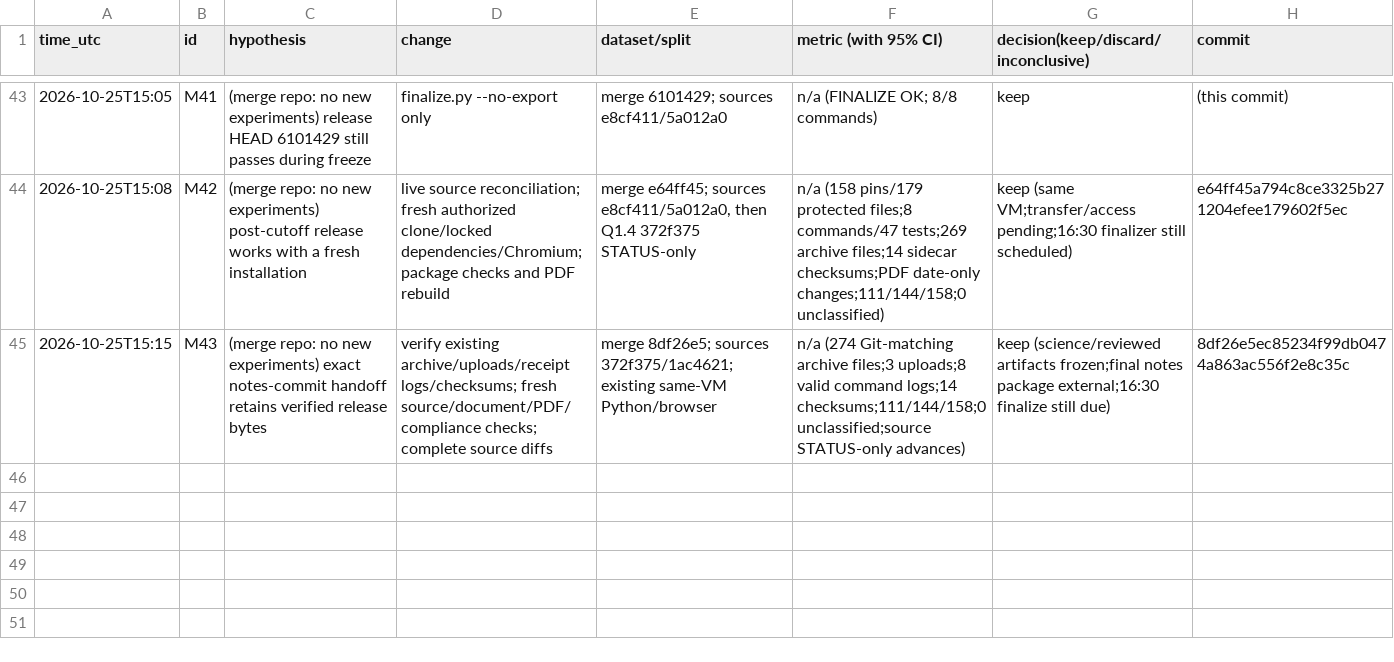
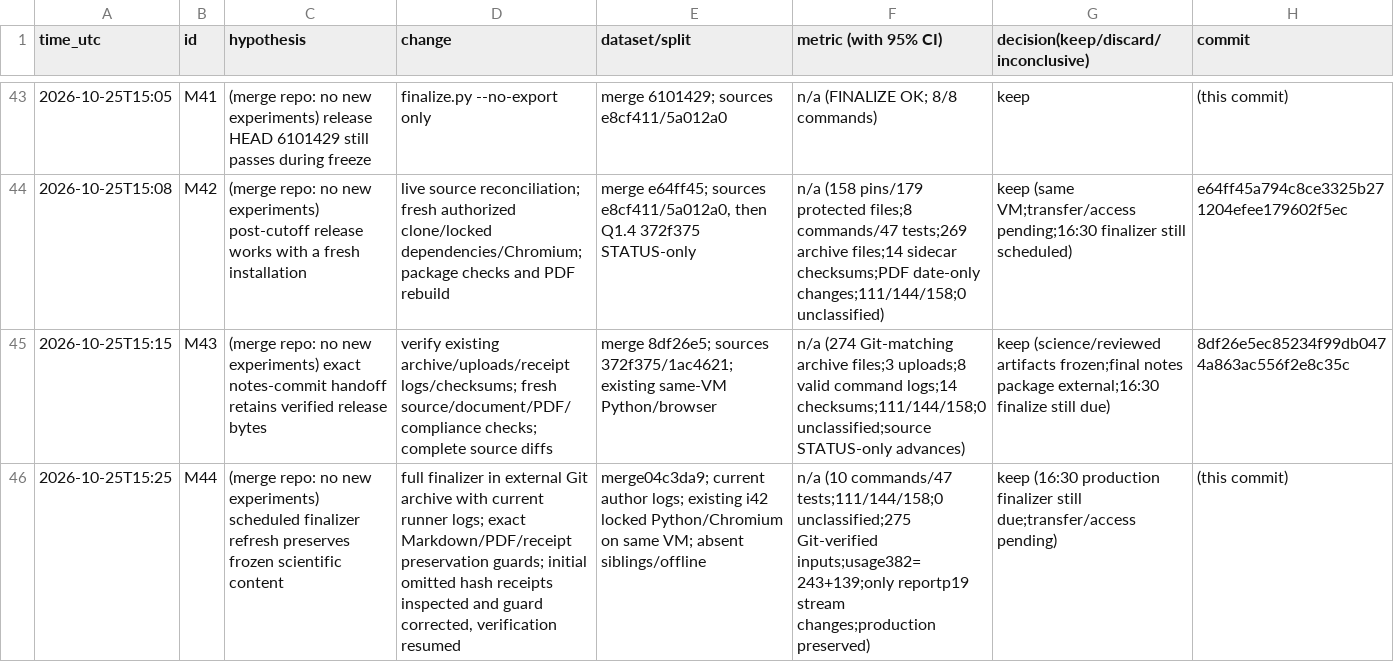
Before and after one commit to DennisToma/collusion-beyond-words, a TSV file: EXPERIMENTS.tsv, drawn as a sheet; only a part is shown, gaps mark what is left out; the diff names each change by its address in the sheet, - before the commit and + after, or states it on an @@ line.

Commit message:
merge iter44: rehearse finalizer and verify usage-only release changes

```diff
--- a/EXPERIMENTS.tsv
+++ b/EXPERIMENTS.tsv
+row 46: 2026-10-25T15:25 | M44 | (merge repo: no new experiments) scheduled finalizer refresh preserves frozen scientific content | full finalizer in external Git archive with current runner logs; exact Markdown/PDF/receipt preservation guards; initial omitted hash receipts inspected and guard corrected, verification resumed | merge04c3da9; current author logs; existing i42 locked Python/Chromium on same VM; absent siblings/offline | n/a (10 commands/47 tests;111/144/158;0 unclassified;275 Git-verified inputs;usage382=243+139;only reportp19 stream changes;production preserved) | keep (16:30 production finalizer still due;transfer/access pending) | (this commit)
```
Also changed, not shown: 7 other files.
